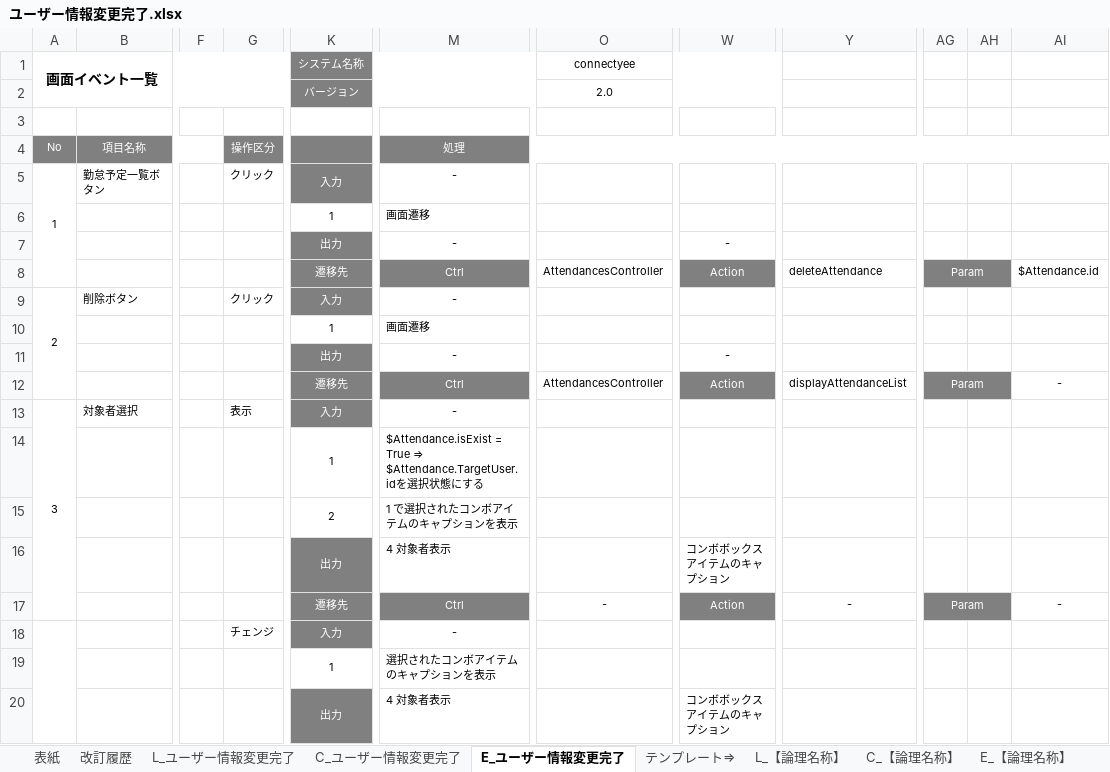
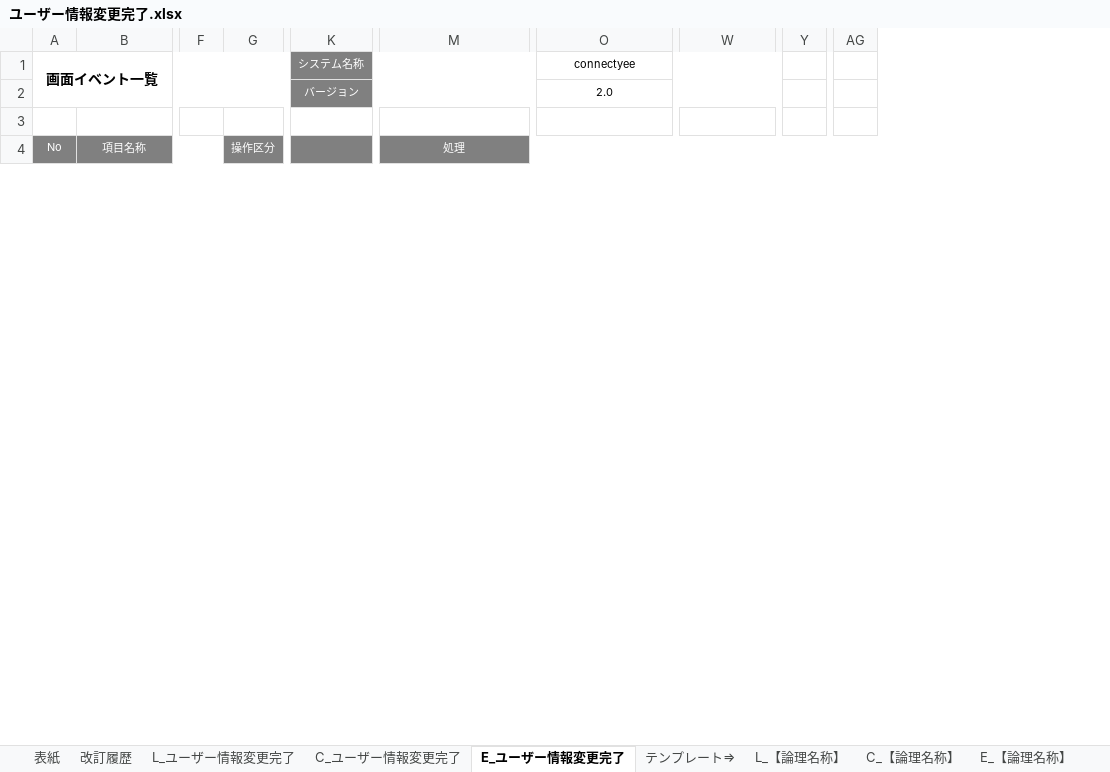
Before and after one commit to glambizm/connectyee, an Excel workbook: 30 設計/20 プログラム設計/10 機能設計/51 ユーザー情報変更/画面設計/ユーザー情報変更完了.xlsx, sheet E_ユーザー情報変更完了, drawn as a sheet; only a part is shown, gaps mark what is left out; values as stored, in another font and other column widths than the file's, no borders; removed rows and columns are numbered as before the commit, all else as after; rows hold the shown columns only; the diff covers the shown part only; the diff names each change by its address in the sheet, - before the commit and + after, or states it on an @@ line.

```diff
--- a/30 設計/20 プログラム設計/10 機能設計/51 ユーザー情報変更/画面設計/ユーザー情報変更完了.xlsx (sheet E_ユーザー情報変更完了)
+++ b/30 設計/20 プログラム設計/10 機能設計/51 ユーザー情報変更/画面設計/ユーザー情報変更完了.xlsx (sheet E_ユーザー情報変更完了)
-column G, row 4: 操作区分
+column G, row 4: 操作区分
-column Y, empty
+column Y, empty
-column AH, empty
-column AI, empty
-row 5: 1 | 勤怠予定一覧ボタン |  | クリック | 入力 | -
-row 6:  |  |  |  | 1 | 画面遷移
-row 7:  |  |  |  | 出力 | - |  | -
-row 8:  |  |  |  | 遷移先 | Ctrl | AttendancesController | Action | deleteAttendance | Param |  | $Attendance.id
-row 9: 2 | 削除ボタン |  | クリック | 入力 | -
-row 10:  |  |  |  | 1 | 画面遷移
-row 11:  |  |  |  | 出力 | - |  | -
-row 12:  |  |  |  | 遷移先 | Ctrl | AttendancesController | Action | displayAttendanceList | Param |  | -
-row 13: 3 | 対象者選択 |  | 表示 | 入力 | -
-row 14:  |  |  |  | 1 | $Attendance.isExist = True ⇒ $Attendance.TargetUser.idを選択状態にする
-row 15:  |  |  |  | 2 | 1 で選択されたコンボアイテムのキャプションを表示
-row 16:  |  |  |  | 出力 | 4 対象者表示 |  | コンボボックスアイテムのキャプション
-row 17:  |  |  |  | 遷移先 | Ctrl | - | Action | - | Param |  | -
-row 18:  |  |  | チェンジ | 入力 | -
-row 19:  |  |  |  | 1 | 選択されたコンボアイテムのキャプションを表示
-row 20:  |  |  |  | 出力 | 4 対象者表示 |  | コンボボックスアイテムのキャプション
```
Also changed, not shown: 16 added rows, 24 removed rows and merged cells elsewhere in this sheet, sheet C_ユーザー情報変更完了, 30 設計/20 プログラム設計/10 機能設計/51 ユーザー情報変更/ユーザー情報変更.xlsx, 30 設計/20 プログラム設計/10 機能設計/51 ユーザー情報変更/画面設計/ユーザー情報変更.xlsx, 4 other files.
